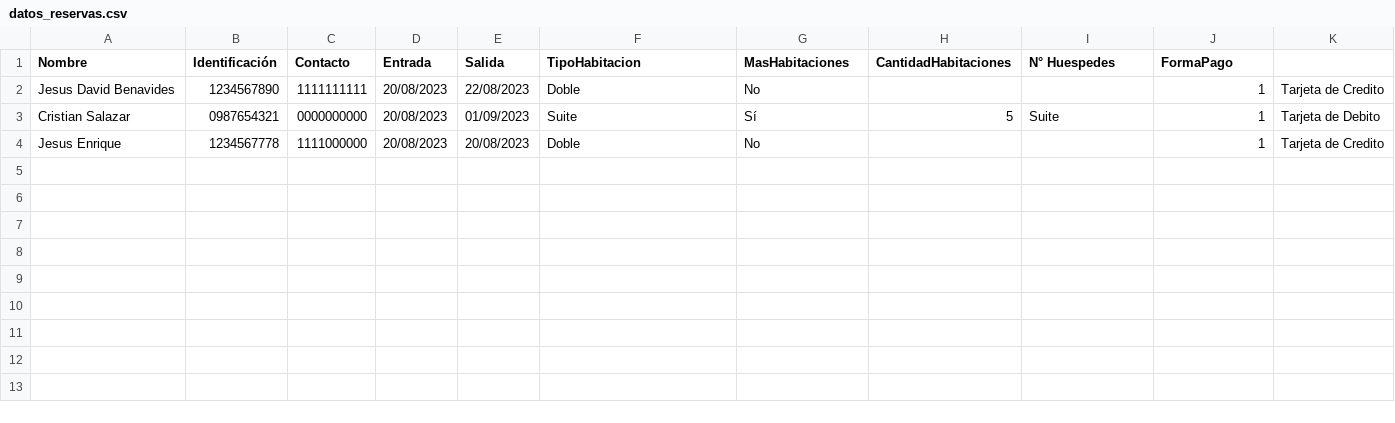
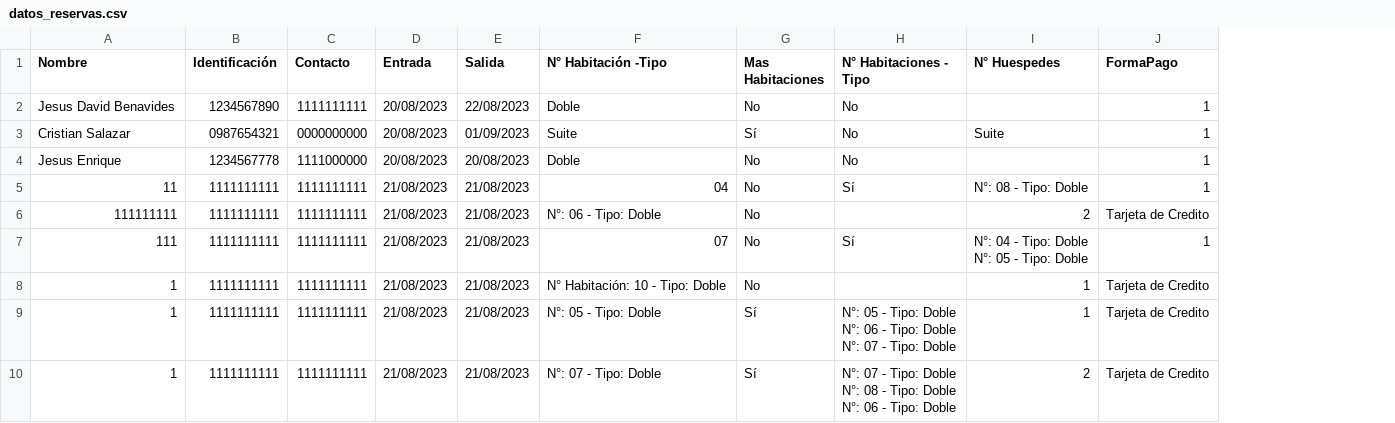
Before and after one commit to Nassican/hotel_made_python, a CSV file: datos_reservas.csv, drawn as a sheet; removed rows and columns are numbered as before the commit, all else as after; ↵ is a line break in a cell; the diff names each change by its address in the sheet, - before the commit and + after, or states it on an @@ line.

Commit message:
Modificacion Para escoger habitaciones
TODO: haces el login principal al entrar jaja

```diff
--- a/datos_reservas.csv
+++ b/datos_reservas.csv
+column G (Mas Habitaciones), rows 2-4: No | Sí | No
-column H (CantidadHabitaciones), row 3: 5
-column K, rows 2-4: Tarjeta de Credito | Tarjeta de Debito | Tarjeta de Credito
-F1: TipoHabitacion
+F1: N° Habitación -Tipo
-H1: MasHabitaciones
+H1: N° Habitaciones - Tipo
-H3 (N° Habitaciones - Tipo): Sí
+H3 (N° Habitaciones - Tipo): No
+row 5: 11 | 1111111111 | 1111111111 | 21/08/2023 | 21/08/2023 | 04 | No | Sí | N°: 08 - Tipo: Doble | 1
+row 6: 111111111 | 1111111111 | 1111111111 | 21/08/2023 | 21/08/2023 | N°: 06 - Tipo: Doble | No |  | 2 | Tarjeta de Credito
+row 7: 111 | 1111111111 | 1111111111 | 21/08/2023 | 21/08/2023 | 07 | No | Sí | N°: 04 - Tipo: Doble ↵ N°: 05 - Tipo: Doble | 1
+row 8: 1 | 1111111111 | 1111111111 | 21/08/2023 | 21/08/2023 | N° Habitación: 10 - Tipo: Doble | No |  | 1 | Tarjeta de Credito
+row 9: 1 | 1111111111 | 1111111111 | 21/08/2023 | 21/08/2023 | N°: 05 - Tipo: Doble | Sí | N°: 05 - Tipo: Doble ↵ N°: 06 - Tipo: Doble ↵ N°: 07 - Tipo: Doble | 1 | Tarjeta de Credito
+row 10: 1 | 1111111111 | 1111111111 | 21/08/2023 | 21/08/2023 | N°: 07 - Tipo: Doble | Sí | N°: 07 - Tipo: Doble ↵ N°: 08 - Tipo: Doble ↵ N°: 06 - Tipo: Doble | 2 | Tarjeta de Credito
```
Also changed, not shown: datos_habitaciones.csv, 3 other files.
